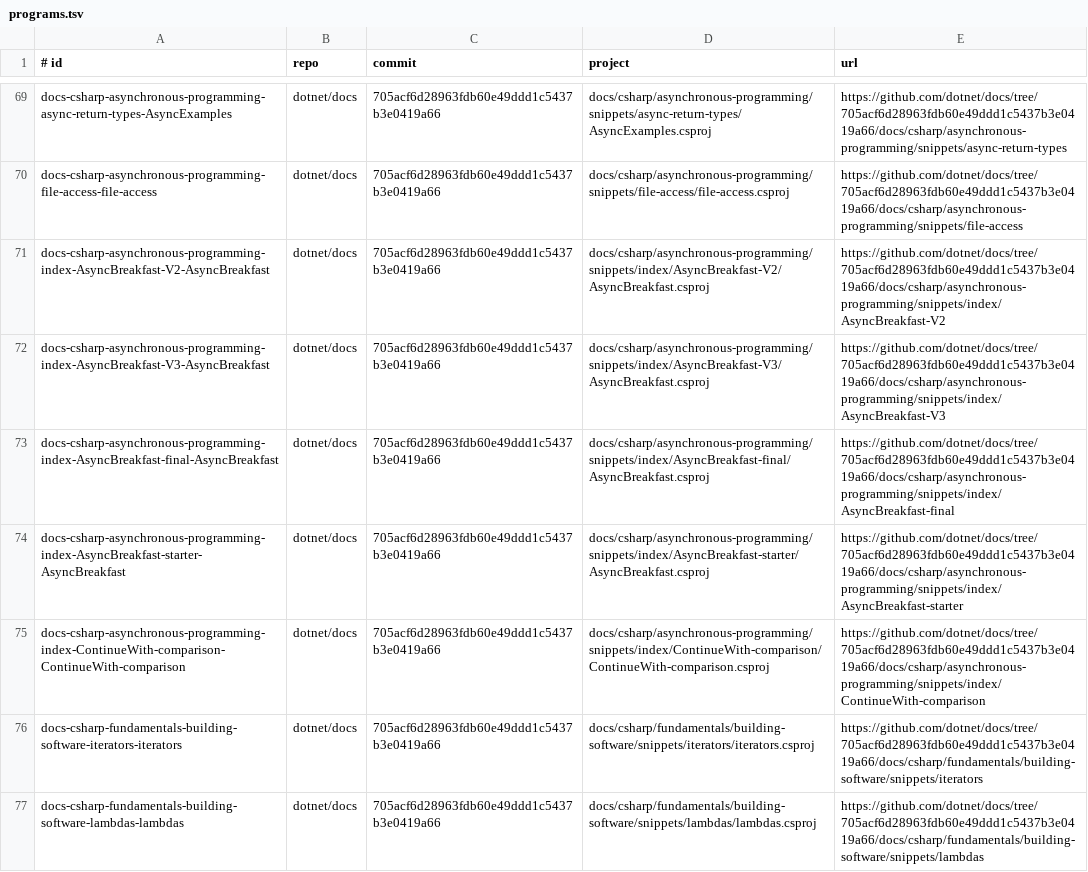
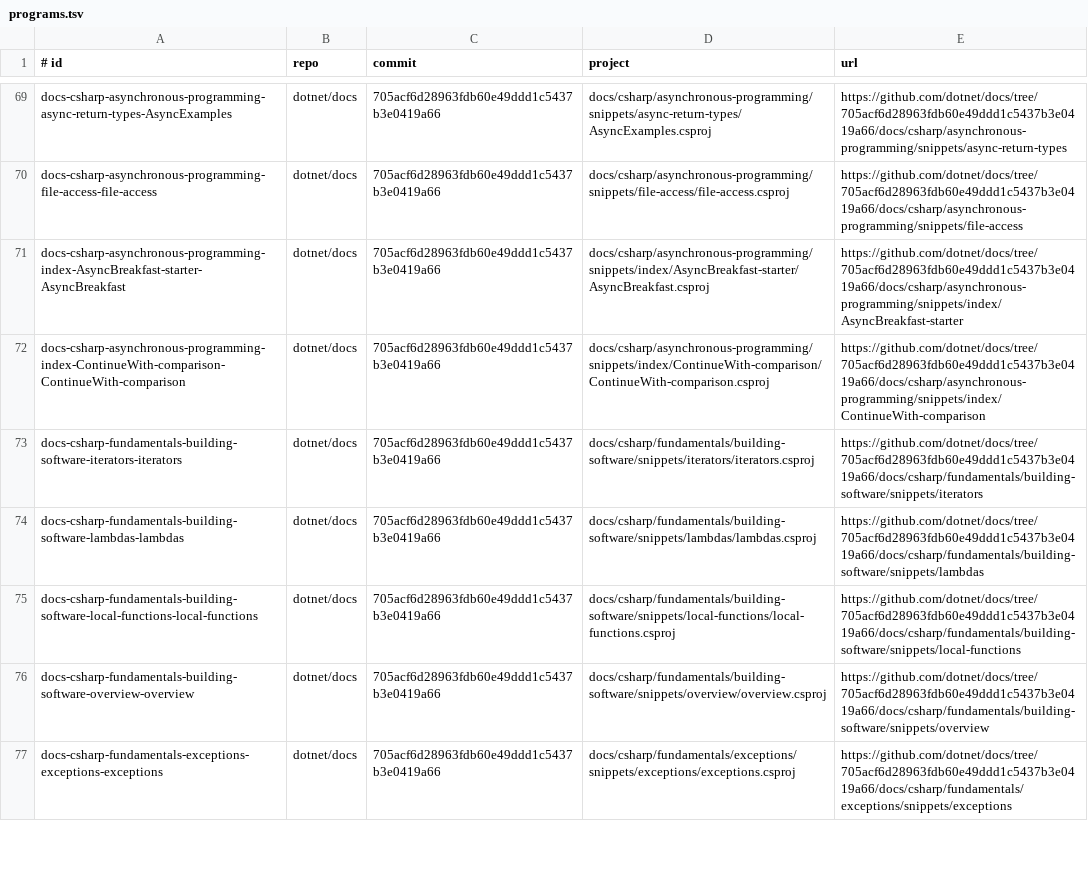
Before and after one commit to jonathanperis/csharpc, a TSV file: tools/compat/programs.tsv, drawn as a sheet; only a part is shown, gaps mark what is left out; the shorter side is filled out with more unchanged rows; the diff names each change by its address in the sheet, - before the commit and + after, or states it on an @@ line.

Commit message:
Compat corpus: leave out the scheduling-dependent AsyncBreakfast variants
V2, V3 and final interleave concurrent tasks, so their output order depends on
thread scheduling; two .NET runs agreeing (run.sh's check) is chance, and the
last CI run reported two of them as differences.

```diff
--- a/tools/compat/programs.tsv
+++ b/tools/compat/programs.tsv
-row 71: docs-csharp-asynchronous-programming-index-AsyncBreakfast-V2-AsyncBreakfast | dotnet/docs | 705acf6d28963fdb60e49ddd1c5437b3e0419a66 | docs/csharp/asynchronous-programming/snippets/index/AsyncBreakfast-V2/AsyncBreakfast.csproj | https://github.com/dotnet/docs/tree/705acf6d28963fdb60e49ddd1c5437b3e0419a66/docs/csharp/asynchronous-programming/snippets/index/AsyncBreakfast-V2
-row 72: docs-csharp-asynchronous-programming-index-AsyncBreakfast-V3-AsyncBreakfast | dotnet/docs | 705acf6d28963fdb60e49ddd1c5437b3e0419a66 | docs/csharp/asynchronous-programming/snippets/index/AsyncBreakfast-V3/AsyncBreakfast.csproj | https://github.com/dotnet/docs/tree/705acf6d28963fdb60e49ddd1c5437b3e0419a66/docs/csharp/asynchronous-programming/snippets/index/AsyncBreakfast-V3
-row 73: docs-csharp-asynchronous-programming-index-AsyncBreakfast-final-AsyncBreakfast | dotnet/docs | 705acf6d28963fdb60e49ddd1c5437b3e0419a66 | docs/csharp/asynchronous-programming/snippets/index/AsyncBreakfast-final/AsyncBreakfast.csproj | https://github.com/dotnet/docs/tree/705acf6d28963fdb60e49ddd1c5437b3e0419a66/docs/csharp/asynchronous-programming/snippets/index/AsyncBreakfast-final
```
Also changed, not shown: tools/compat/excluded.tsv, 1 other file.
